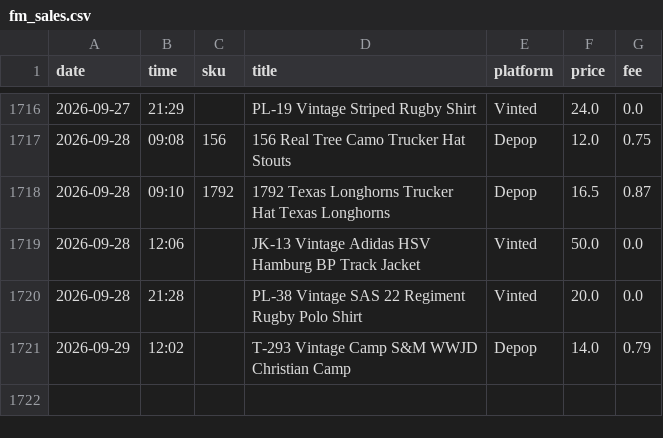
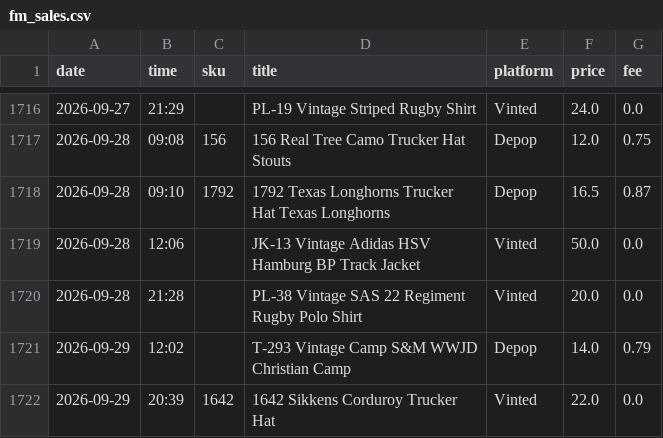
Before and after one commit to notanotherwholesale-sudo/fm-sales-tracker, a CSV file: fm_sales.csv, drawn as a sheet; only a part is shown, gaps mark what is left out; the diff names each change by its address in the sheet, - before the commit and + after, or states it on an @@ line.

```diff
--- a/fm_sales.csv
+++ b/fm_sales.csv
+row 1722: 2026-09-29 | 20:39 | 1642 | 1642 Sikkens Corduroy Trucker Hat | Vinted | 22.0 | 0.0
```
Also changed, not shown: delist_queue.csv, 2 other files.
